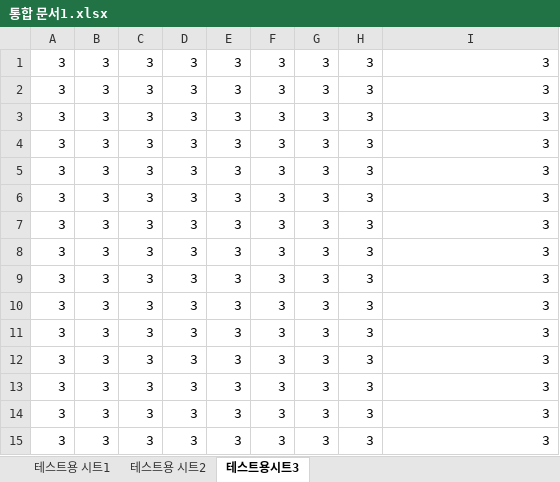
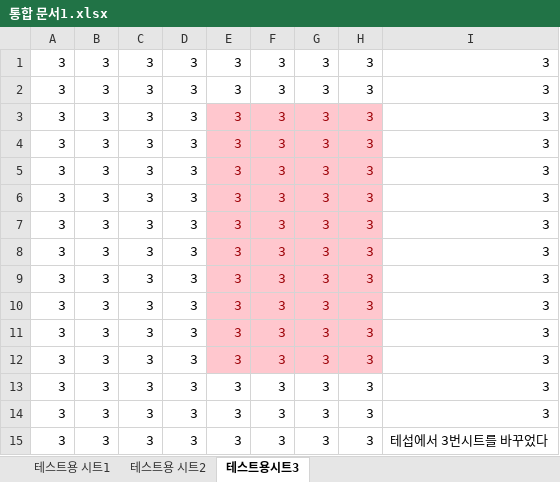
Before and after one commit to HyunjinKang/GameDesign, an Excel workbook: 통합 문서1.xlsx, sheet 테스트용시트3, drawn as a sheet; values as stored, in another font and other column widths than the file's, no borders; the diff names each change by its address in the sheet, - before the commit and + after, or states it on an @@ line.

Commit message:
3q번을 테섭에서 변경

```diff
--- a/통합 문서1.xlsx (sheet 테스트용시트3)
+++ b/통합 문서1.xlsx (sheet 테스트용시트3)
@@ E3:H12 fill: none → #FFC7CE, text colour: black → #9C0006 @@
-I15: 3
+I15: 테섭에서 3번시트를 바꾸었다
```
